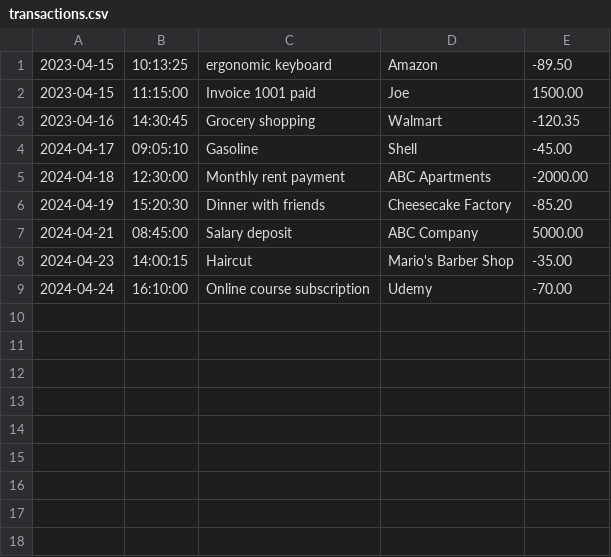
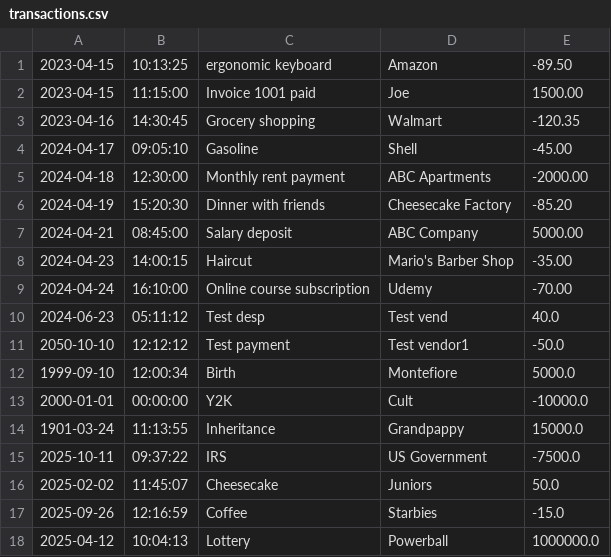
Before and after one commit to Sanku-1/financial-tracker, a CSV file: transactions.csv, drawn as a sheet; the diff names each change by its address in the sheet, - before the commit and + after, or states it on an @@ line.

```diff
--- a/transactions.csv
+++ b/transactions.csv
+row 10: 2024-06-23 | 05:11:12 | Test desp | Test vend | 40.0
+row 11: 2050-10-10 | 12:12:12 | Test payment | Test vendor1 | -50.0
+row 12: 1999-09-10 | 12:00:34 | Birth | Montefiore | 5000.0
+row 13: 2000-01-01 | 00:00:00 | Y2K | Cult | -10000.0
+row 14: 1901-03-24 | 11:13:55 | Inheritance | Grandpappy | 15000.0
+row 15: 2025-10-11 | 09:37:22 | IRS | US Government | -7500.0
+row 16: 2025-02-02 | 11:45:07 | Cheesecake | Juniors | 50.0
+row 17: 2025-09-26 | 12:16:59 | Coffee | Starbies | -15.0
+row 18: 2025-04-12 | 10:04:13 | Lottery | Powerball | 1000000.0
```
Also changed, not shown: 3 other files.
